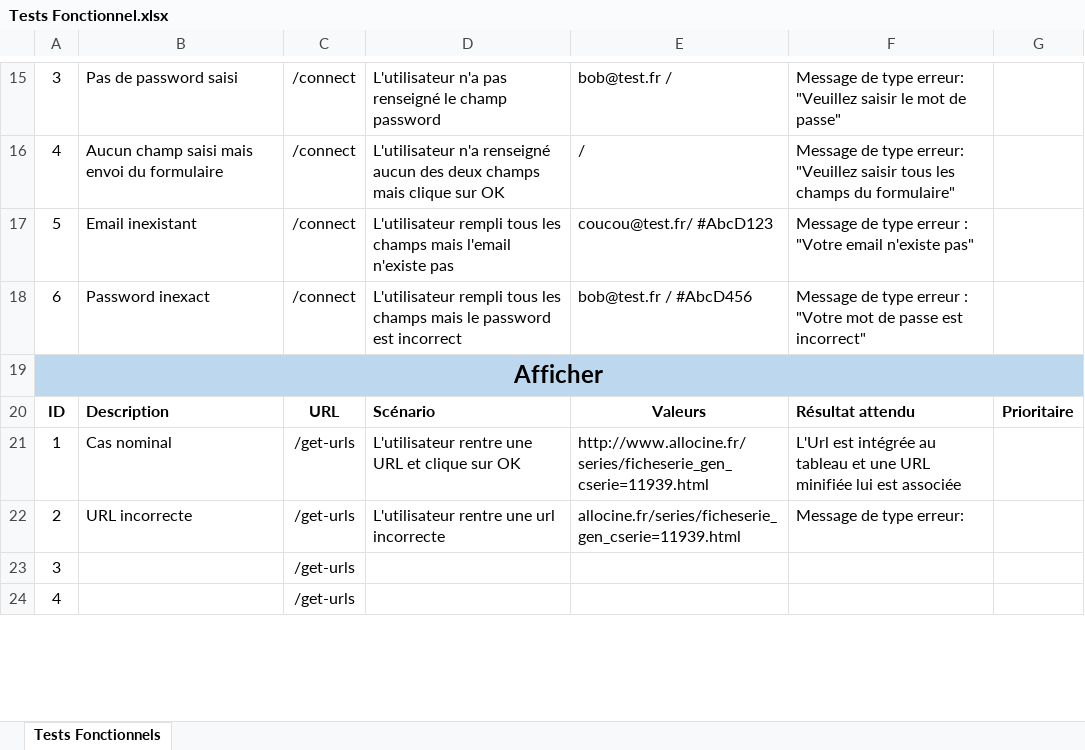
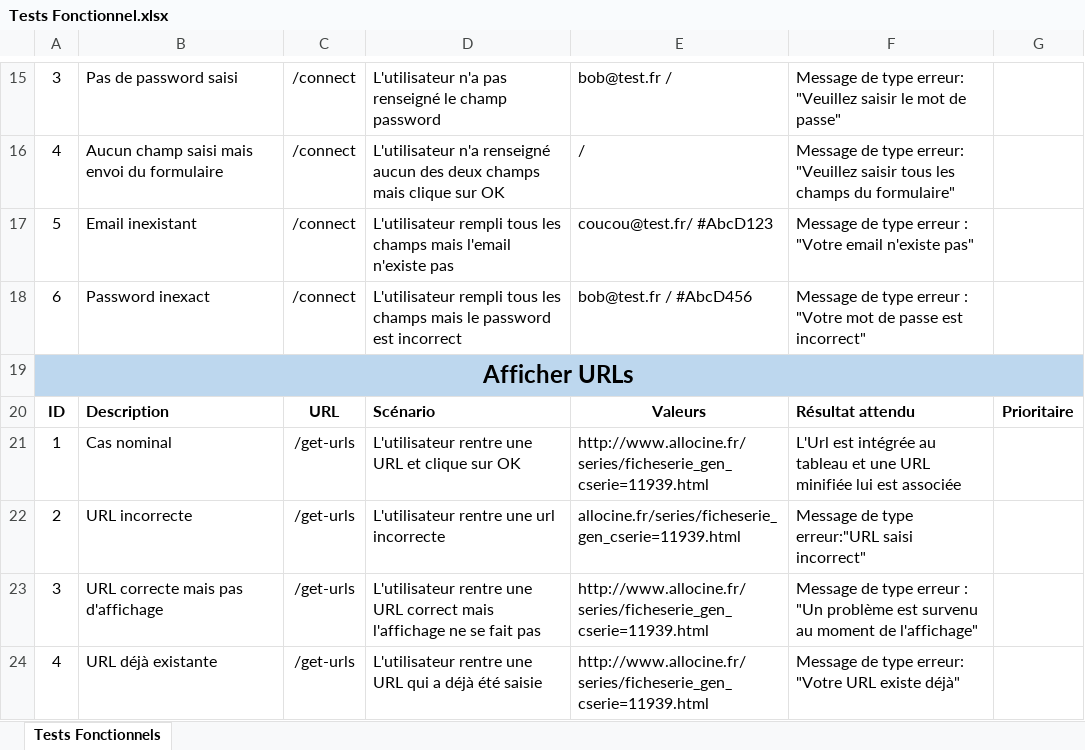
Before and after one commit to Charlie-Lucas/REDIR-CDPN-DL17, an Excel workbook: Tests Fonctionnel.xlsx, sheet Tests Fonctionnels, drawn as a sheet; only a part is shown, gaps mark what is left out; values as stored, in another font and other column widths than the file's, no borders; charts and pictures not drawn; the diff covers the shown part only; the diff names each change by its address in the sheet, - before the commit and + after, or states it on an @@ line.

Commit message:
test fonctionnels Register + Connect + URLs

```diff
--- a/Tests Fonctionnel.xlsx (sheet Tests Fonctionnels)
+++ b/Tests Fonctionnel.xlsx (sheet Tests Fonctionnels)
-A19: Afficher
+A19: Afficher URLs
-F22: Message de type erreur:
+F22: Message de type erreur:"URL saisi incorrect"
-B23: (empty)
+B23: URL correcte mais pas d'affichage
-D23: (empty)
+D23: L'utilisateur rentre une URL correct mais l'affichage ne se fait pas
-E23:E24: (empty)
+E23:E24: http://www.allocine.fr/series/ficheserie_gen_cserie=11939.html
-F23: (empty)
+F23: Message de type erreur : "Un problème est survenu au moment de l'affichage"
-B24: (empty)
+B24: URL déjà existante
-D24: (empty)
+D24: L'utilisateur rentre une URL qui a déjà été saisie
-F24: (empty)
+F24: Message de type erreur: "Votre URL existe déjà"
```
Also changed, not shown: 4 added rows, 1 removed row, 4 edited cells and cell formats elsewhere in this sheet, charts or pictures.
